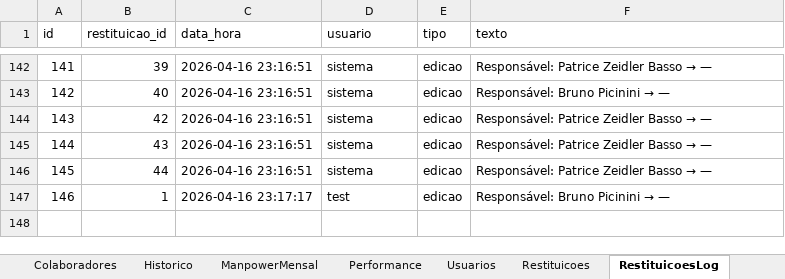
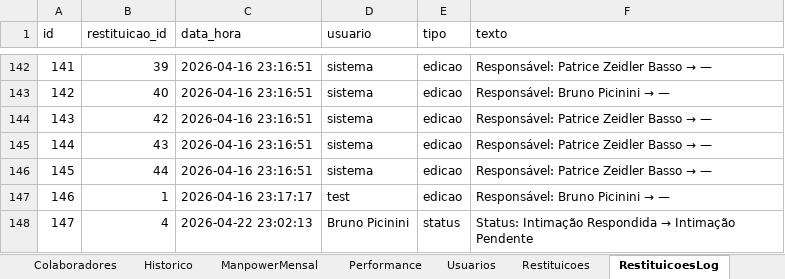
Before and after one commit to bpicinini/portal-do-gestor, an Excel workbook: data/dados.xlsx, sheet RestituicoesLog, drawn as a sheet; only a part is shown, gaps mark what is left out; values as stored, in another font and other column widths than the file's, no borders; the diff names each change by its address in the sheet, - before the commit and + after, or states it on an @@ line.

Commit message:
Atualização dados.xlsx

```diff
--- a/data/dados.xlsx (sheet RestituicoesLog)
+++ b/data/dados.xlsx (sheet RestituicoesLog)
+row 148: 147 | 4 | 2026-04-22 23:02:13 | Bruno Picinini | status | Status: Intimação Respondida → Intimação Pendente
```
Also changed, not shown: sheet Restituicoes.
